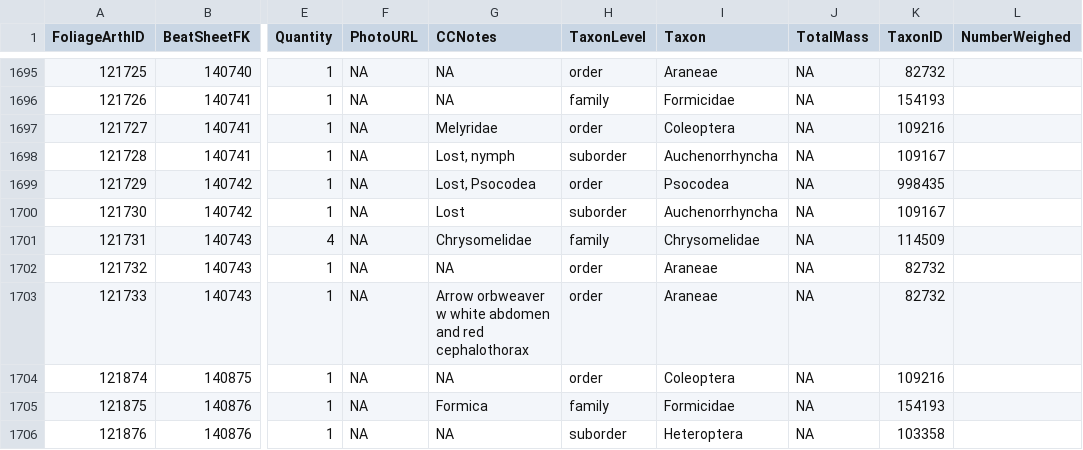
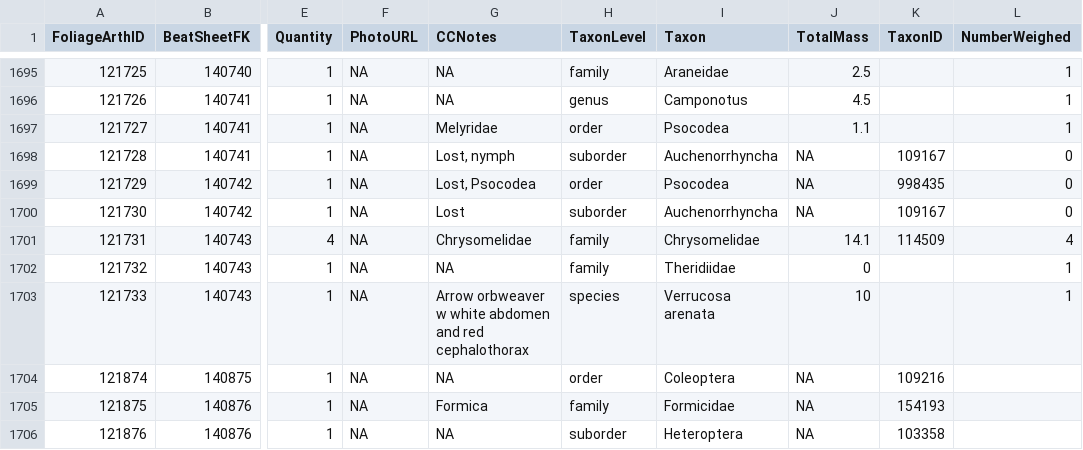
Before and after one commit to IREdwards27/arths-on-landscapes, a CSV file: data/foliagearths_ 2022-08-29.csv (was data/foliagearths_ 2022-08-29 .csv), drawn as a sheet; only a part is shown, gaps mark what is left out; the diff covers the shown part only; the diff names each change by its address in the sheet, - before the commit and + after, or states it on an @@ line.

```diff
--- a/data/foliagearths_ 2022-08-29 .csv
+++ b/data/foliagearths_ 2022-08-29.csv
-H1695 (TaxonLevel): order
+H1695 (TaxonLevel): family
-I1695 (Taxon): Araneae
+I1695 (Taxon): Araneidae
-J1695 (TotalMass): NA
+J1695 (TotalMass): 2.5
-K1695 (TaxonID): 82732
+K1695 (TaxonID): (empty)
-L1695:L1697 (NumberWeighed): (empty)
+L1695:L1697 (NumberWeighed): 1
-H1696 (TaxonLevel): family
+H1696 (TaxonLevel): genus
-I1696 (Taxon): Formicidae
+I1696 (Taxon): Camponotus
-J1696 (TotalMass): NA
+J1696 (TotalMass): 4.5
-K1696 (TaxonID): 154193
+K1696 (TaxonID): (empty)
-I1697 (Taxon): Coleoptera
+I1697 (Taxon): Psocodea
-J1697 (TotalMass): NA
+J1697 (TotalMass): 1.1
-K1697 (TaxonID): 109216
+K1697 (TaxonID): (empty)
-L1698:L1700 (NumberWeighed): (empty)
+L1698:L1700 (NumberWeighed): 0
-J1701 (TotalMass): NA
+J1701 (TotalMass): 14.1
-L1701 (NumberWeighed): (empty)
+L1701 (NumberWeighed): 4
-H1702 (TaxonLevel): order
+H1702 (TaxonLevel): family
-I1702 (Taxon): Araneae
+I1702 (Taxon): Theridiidae
-J1702 (TotalMass): NA
+J1702 (TotalMass): 0
-K1702:K1703 (TaxonID): 82732
+K1702:K1703 (TaxonID): (empty)
-L1702:L1703 (NumberWeighed): (empty)
+L1702:L1703 (NumberWeighed): 1
-H1703 (TaxonLevel): order
+H1703 (TaxonLevel): species
-I1703 (Taxon): Araneae
+I1703 (Taxon): Verrucosa arenata
-J1703 (TotalMass): NA
+J1703 (TotalMass): 10
```
Also changed, not shown: 42 edited cells elsewhere in this file, data/beatsheets_2022-08-16.csv.
